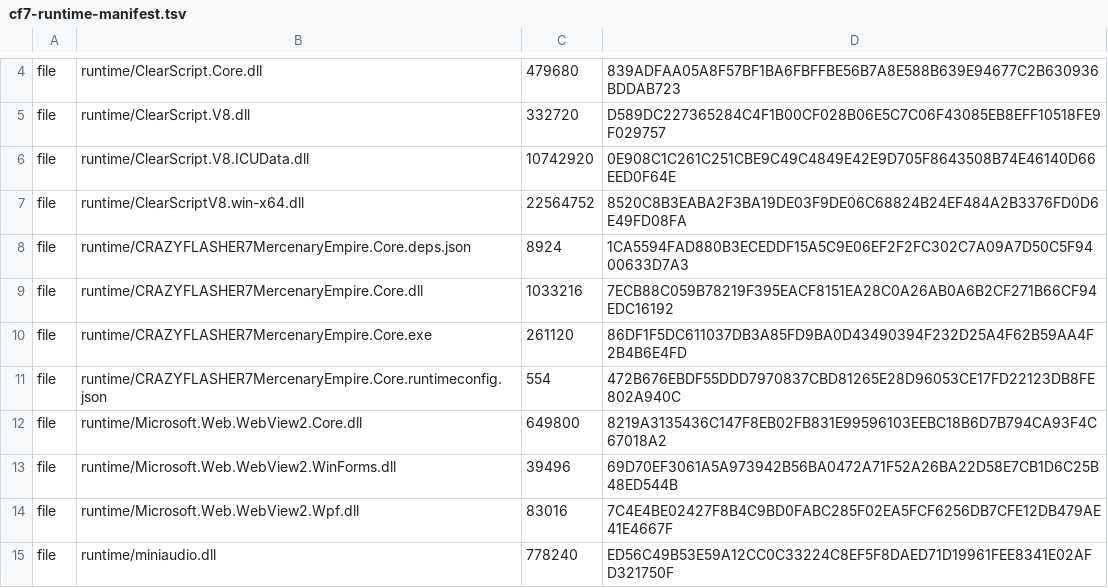
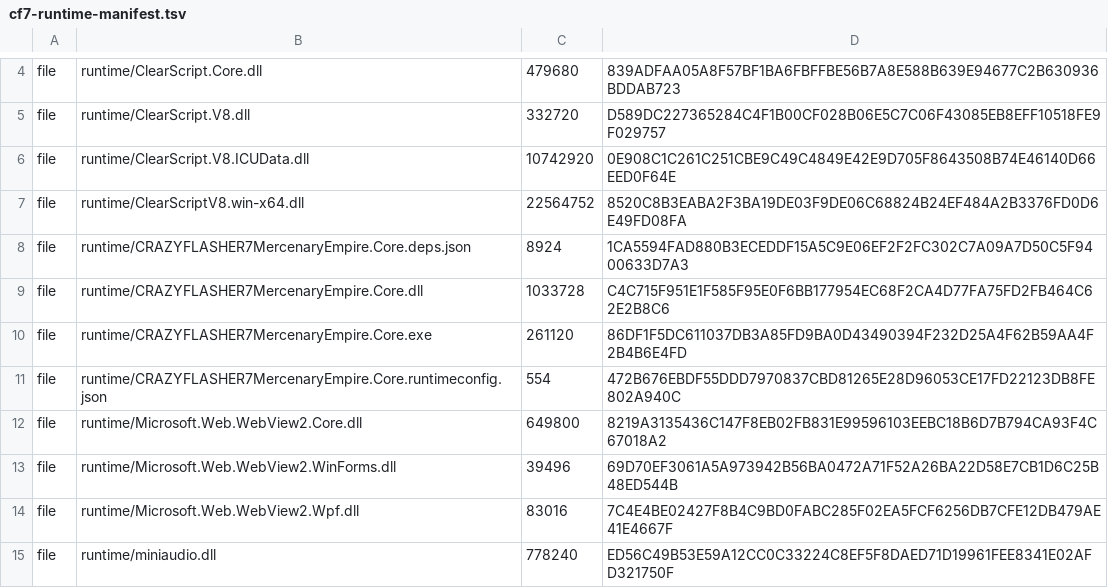
Before and after one commit to FlashNightModReborn/CrazyFlashNight, a TSV file: runtime/cf7-runtime-manifest.tsv, drawn as a sheet; only a part is shown, gaps mark what is left out.

```diff
--- a/runtime/cf7-runtime-manifest.tsv
+++ b/runtime/cf7-runtime-manifest.tsv
@@ -8,3 +8,3 @@ file	runtime/ClearScriptV8.win-x64.dll	22564752	8520C8B3EABA2F3BA19DE03F9DE06C68
 file	runtime/CRAZYFLASHER7MercenaryEmpire.Core.deps.json	8924	1CA5594FAD880B3ECEDDF15A5C9E06EF2F2FC302C7A09A7D50C5F9400633D7A3
-file	runtime/CRAZYFLASHER7MercenaryEmpire.Core.dll	1033216	7ECB88C059B78219F395EACF8151EA28C0A26AB0A6B2CF271B66CF94EDC16192
+file	runtime/CRAZYFLASHER7MercenaryEmpire.Core.dll	1033728	C4C715F951E1F585F95E0F6BB177954EC68F2CA4D77FA75FD2FB464C62E2B8C6
 file	runtime/CRAZYFLASHER7MercenaryEmpire.Core.exe	261120	86DF1F5DC611037DB3A85FD9BA0D43490394F232D25A4F62B59AA4F2B4B6E4FD
```
Also changed, not shown: 36 other files.
